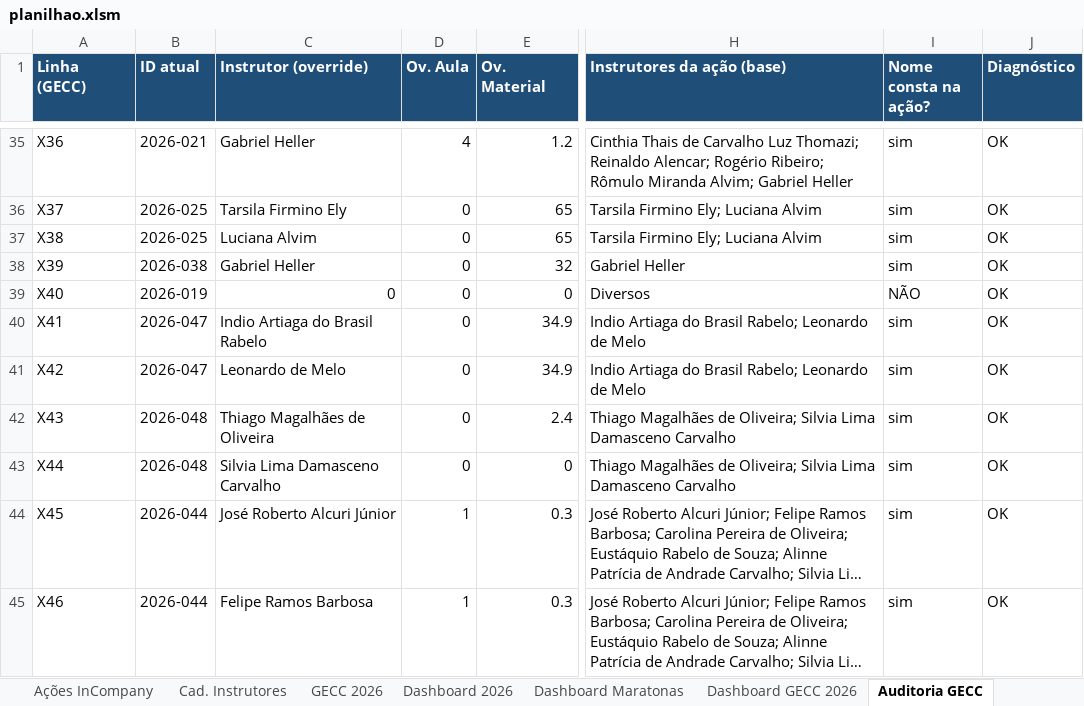
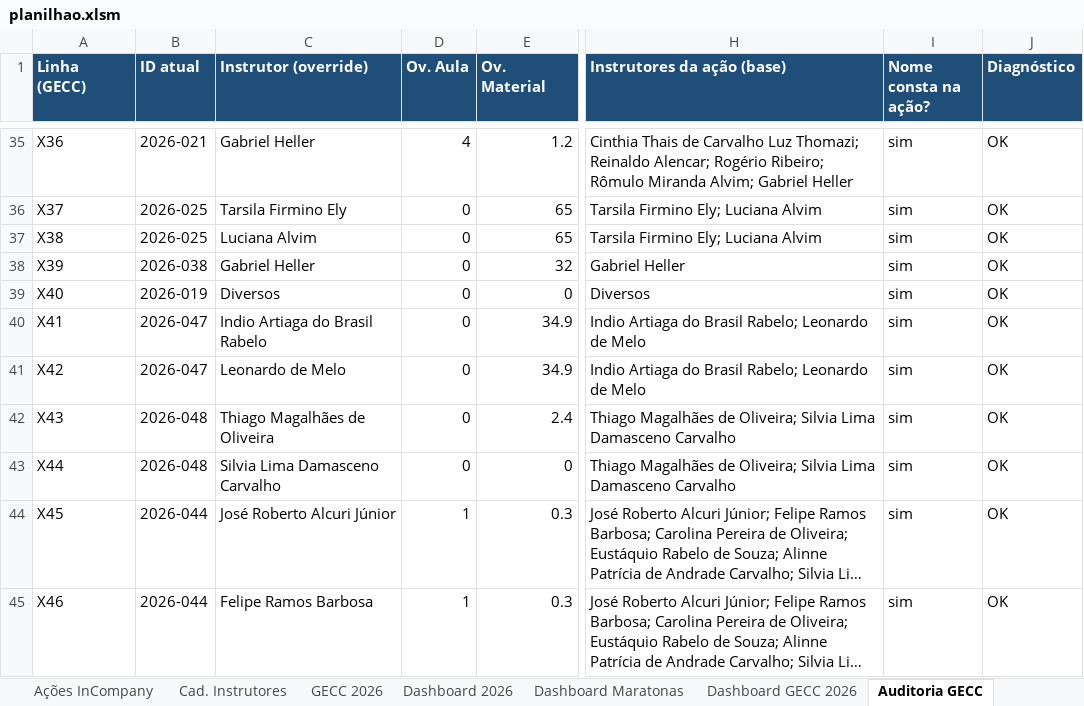
Before and after one commit to silvionascimentobh-lab/SAED-Dashboard, an Excel workbook: planilhao.xlsm, sheet Auditoria GECC, drawn as a sheet; only a part is shown, gaps mark what is left out; long unchanged cells end in …; values as stored, in another font and other column widths than the file's, no borders; conditional formats not drawn; the diff names each change by its address in the sheet, - before the commit and + after, or states it on an @@ line.

```diff
--- a/planilhao.xlsm (sheet Auditoria GECC)
+++ b/planilhao.xlsm (sheet Auditoria GECC)
-C39 (Instrutor (override)): 0
+C39 (Instrutor (override)): Diversos
-I39 (Nome consta na ação?): NÃO
+I39 (Nome consta na ação?): sim
```
Also changed, not shown: sheet Ações InCompany, sheet GECC 2026, sheet Dashboard GECC 2026.
